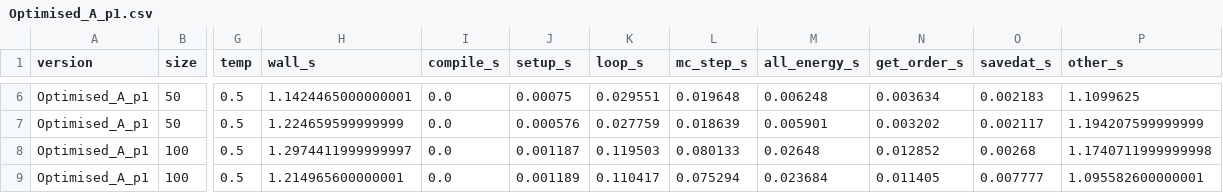
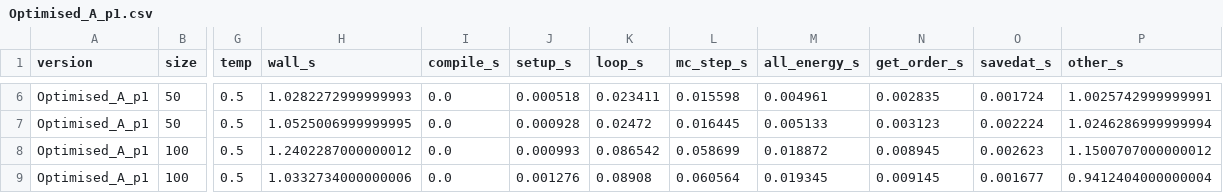
Before and after one commit to ZJ22636/Assessment-2, a CSV file: Results/Timings/Optimised_A_p1.csv, drawn as a sheet; only a part is shown, gaps mark what is left out; the diff covers the shown part only; the diff names each change by its address in the sheet, - before the commit and + after, or states it on an @@ line.

```diff
--- a/Results/Timings/Optimised_A_p1.csv
+++ b/Results/Timings/Optimised_A_p1.csv
-H6 (wall_s): 1.1424465000000001
+H6 (wall_s): 1.0282272999999993
-J6 (setup_s): 0.00075
+J6 (setup_s): 0.000518
-K6 (loop_s): 0.029551
+K6 (loop_s): 0.023411
-L6 (mc_step_s): 0.019648
+L6 (mc_step_s): 0.015598
-M6 (all_energy_s): 0.006248
+M6 (all_energy_s): 0.004961
-N6 (get_order_s): 0.003634
+N6 (get_order_s): 0.002835
-O6 (savedat_s): 0.002183
+O6 (savedat_s): 0.001724
-P6 (other_s): 1.1099625
+P6 (other_s): 1.0025742999999991
-H7 (wall_s): 1.224659599999999
+H7 (wall_s): 1.0525006999999995
-J7 (setup_s): 0.000576
+J7 (setup_s): 0.000928
-K7 (loop_s): 0.027759
+K7 (loop_s): 0.02472
-L7 (mc_step_s): 0.018639
+L7 (mc_step_s): 0.016445
-M7 (all_energy_s): 0.005901
+M7 (all_energy_s): 0.005133
-N7 (get_order_s): 0.003202
+N7 (get_order_s): 0.003123
-O7 (savedat_s): 0.002117
+O7 (savedat_s): 0.002224
-P7 (other_s): 1.194207599999999
+P7 (other_s): 1.0246286999999994
-H8 (wall_s): 1.2974411999999997
+H8 (wall_s): 1.2402287000000012
-J8 (setup_s): 0.001187
+J8 (setup_s): 0.000993
-K8 (loop_s): 0.119503
+K8 (loop_s): 0.086542
-L8 (mc_step_s): 0.080133
+L8 (mc_step_s): 0.058699
-M8 (all_energy_s): 0.02648
+M8 (all_energy_s): 0.018872
-N8 (get_order_s): 0.012852
+N8 (get_order_s): 0.008945
-O8 (savedat_s): 0.00268
+O8 (savedat_s): 0.002623
-P8 (other_s): 1.1740711999999998
+P8 (other_s): 1.1500707000000012
-H9 (wall_s): 1.214965600000001
+H9 (wall_s): 1.0332734000000006
-J9 (setup_s): 0.001189
+J9 (setup_s): 0.001276
-K9 (loop_s): 0.110417
+K9 (loop_s): 0.08908
-L9 (mc_step_s): 0.075294
+L9 (mc_step_s): 0.060564
-M9 (all_energy_s): 0.023684
+M9 (all_energy_s): 0.019345
-N9 (get_order_s): 0.011405
+N9 (get_order_s): 0.009145
-O9 (savedat_s): 0.007777
+O9 (savedat_s): 0.001677
-P9 (other_s): 1.095582600000001
+P9 (other_s): 0.9412404000000004
```
Also changed, not shown: 64 edited cells elsewhere in this file, 1 other file.
